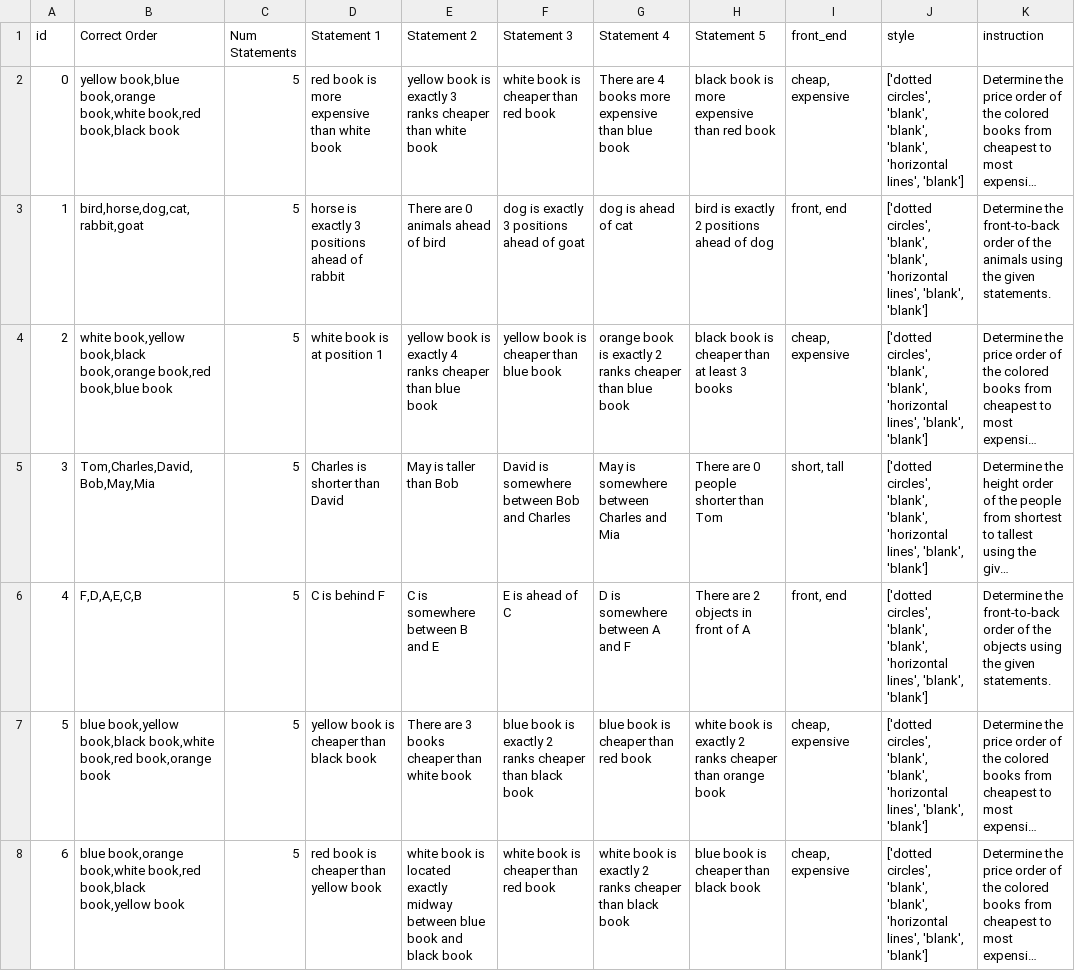
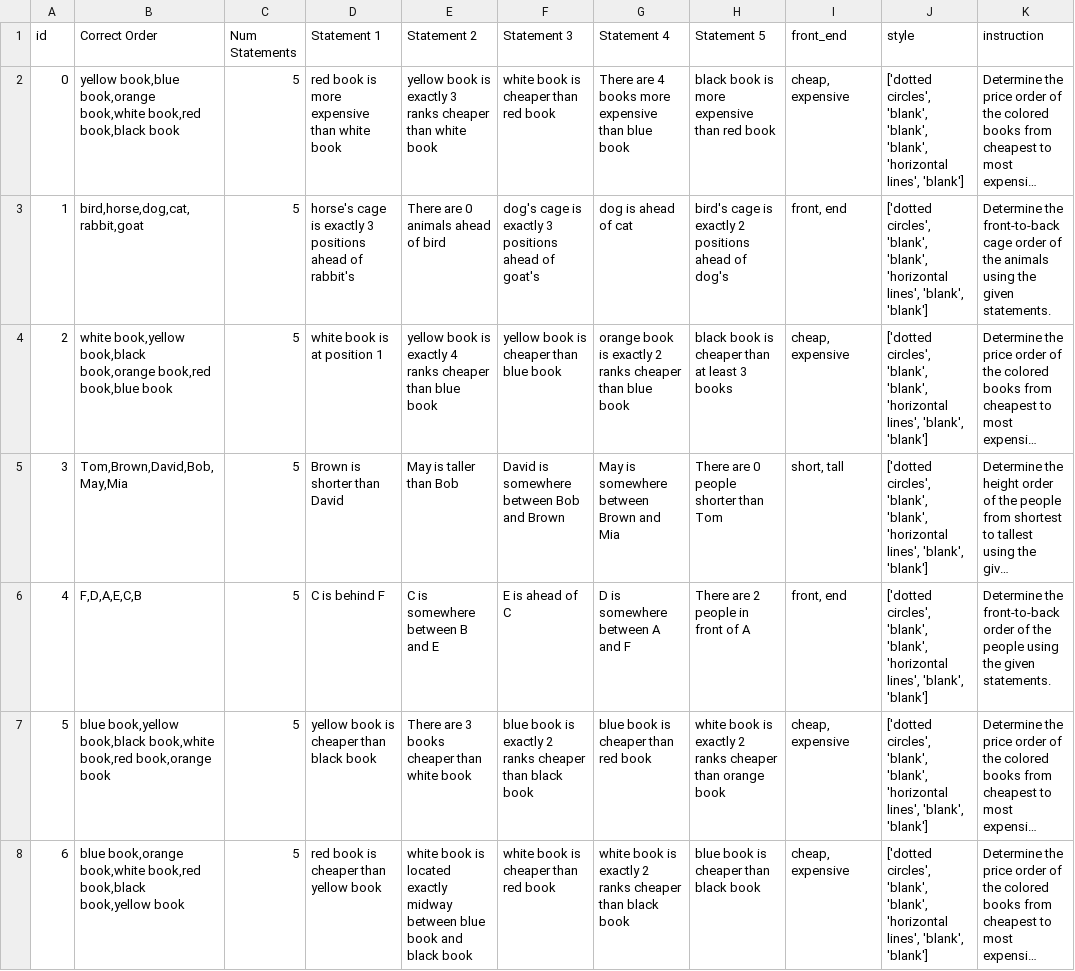
Before and after one commit to skittleskittles/Human_AI_Interaction_v2, a CSV file: six_objects_instructions.csv, drawn as a sheet; only a part is shown; long unchanged cells end in …; the diff covers the shown part only; the diff names each change by its address in the sheet, - before the commit and + after, or states it on an @@ line.

```diff
--- a/six_objects_instructions.csv
+++ b/six_objects_instructions.csv
-D3 (Statement 1): horse is exactly 3 positions ahead of rabbit
+D3 (Statement 1): horse's cage is exactly 3 positions ahead of rabbit's
-F3 (Statement 3): dog is exactly 3 positions ahead of goat
+F3 (Statement 3): dog's cage is exactly 3 positions ahead of goat's
-H3 (Statement 5): bird is exactly 2 positions ahead of dog
+H3 (Statement 5): bird's cage is exactly 2 positions ahead of dog's
-K3 (instruction): …the front-to-back order of…
+K3 (instruction): …the front-to-back cage order of…
-B5 (Correct Order): Tom,Charles,David,Bob,May,Mia
+B5 (Correct Order): Tom,Brown,David,Bob,May,Mia
-D5 (Statement 1): Charles is shorter than David
+D5 (Statement 1): Brown is shorter than David
-F5 (Statement 3): David is somewhere between Bob and Charles
+F5 (Statement 3): David is somewhere between Bob and Brown
-G5 (Statement 4): May is somewhere between Charles and Mia
+G5 (Statement 4): May is somewhere between Brown and Mia
-H6 (Statement 5): There are 2 objects in front of A
+H6 (Statement 5): There are 2 people in front of A
-K6 (instruction): …of the objects using the…
+K6 (instruction): …of the people using the…
```
Also changed, not shown: 137 edited cells elsewhere in this file, 2 other files.
